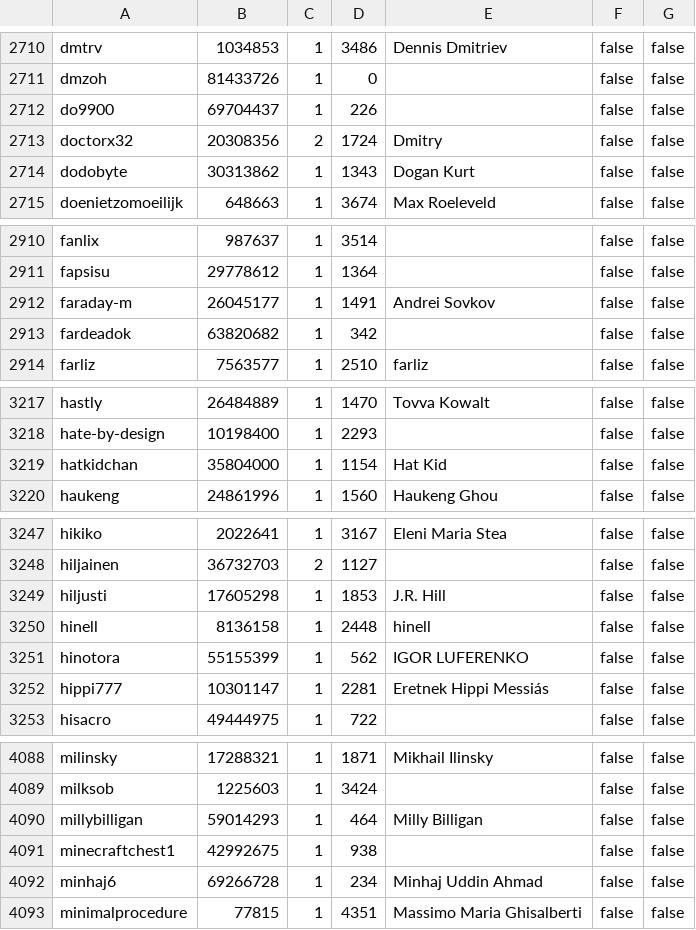
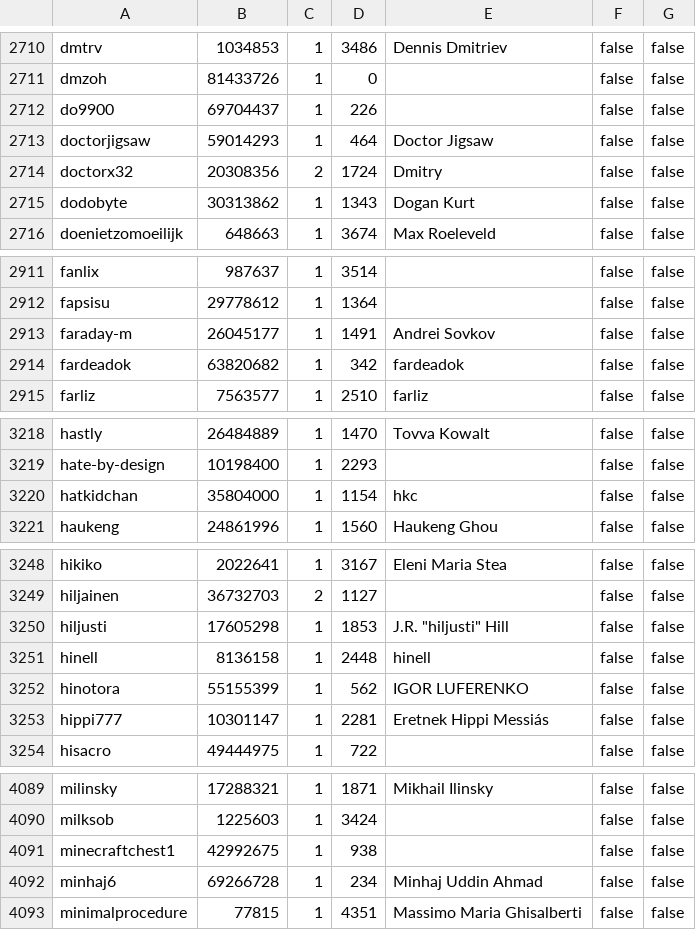
Before and after one commit to travisbrown/octocrabby, a CSV file: data/rms-support-letter-contributors.csv, drawn as a sheet; only a part is shown, gaps mark what is left out; the diff covers the shown part only.

Commit message:
Update rms-support-letter contributors file

```diff
--- a/data/rms-support-letter-contributors.csv
+++ b/data/rms-support-letter-contributors.csv
@@ -2712,2 +2712,3 @@ dmzoh,81433726,1,0,,false,false
 do9900,69704437,1,226,,false,false
+doctorjigsaw,59014293,1,464,Doctor Jigsaw,false,false
 doctorx32,20308356,2,1724,Dmitry,false,false
@@ -2912,3 +2913,3 @@ fapsisu,29778612,1,1364,,false,false
 faraday-m,26045177,1,1491,Andrei Sovkov,false,false
-fardeadok,63820682,1,342,,false,false
+fardeadok,63820682,1,342,fardeadok,false,false
 farliz,7563577,1,2510,farliz,false,false
@@ -3218,3 +3219,3 @@ hastly,26484889,1,1470,Tovva Kowalt,false,false
 hate-by-design,10198400,1,2293,,false,false
-hatkidchan,35804000,1,1154,Hat Kid,false,false
+hatkidchan,35804000,1,1154,hkc,false,false
 haukeng,24861996,1,1560,Haukeng Ghou,false,false
@@ -3248,3 +3249,3 @@ hikiko,2022641,1,3167,Eleni Maria Stea,false,false
 hiljainen,36732703,2,1127,,false,false
-hiljusti,17605298,1,1853,J.R. Hill,false,false
+hiljusti,17605298,1,1853,"J.R. ""hiljusti"" Hill",false,false
 hinell,8136158,1,2448,hinell,false,false
@@ -4089,3 +4090,2 @@ milinsky,17288321,1,1871,Mikhail Ilinsky,false,false
 milksob,1225603,1,3424,,false,false
-millybilligan,59014293,1,464,Milly Billigan,false,false
 minecraftchest1,42992675,1,938,,false,false
```
Also changed, not shown: 1 edited cell elsewhere in this file.
